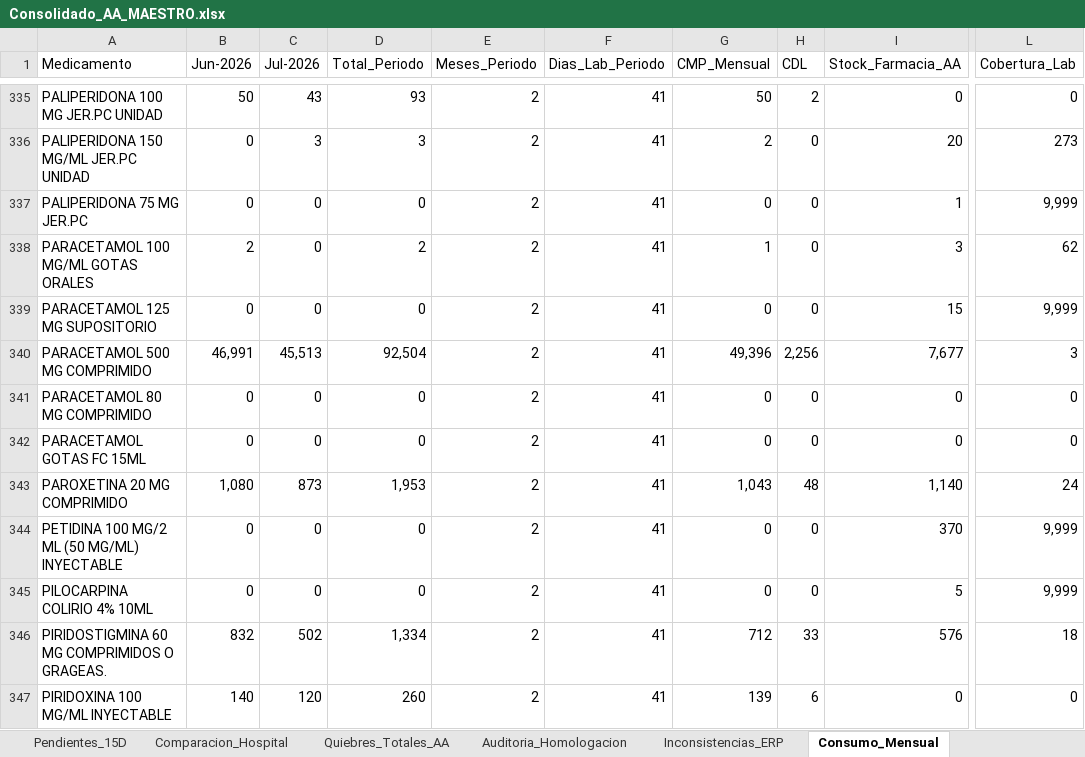
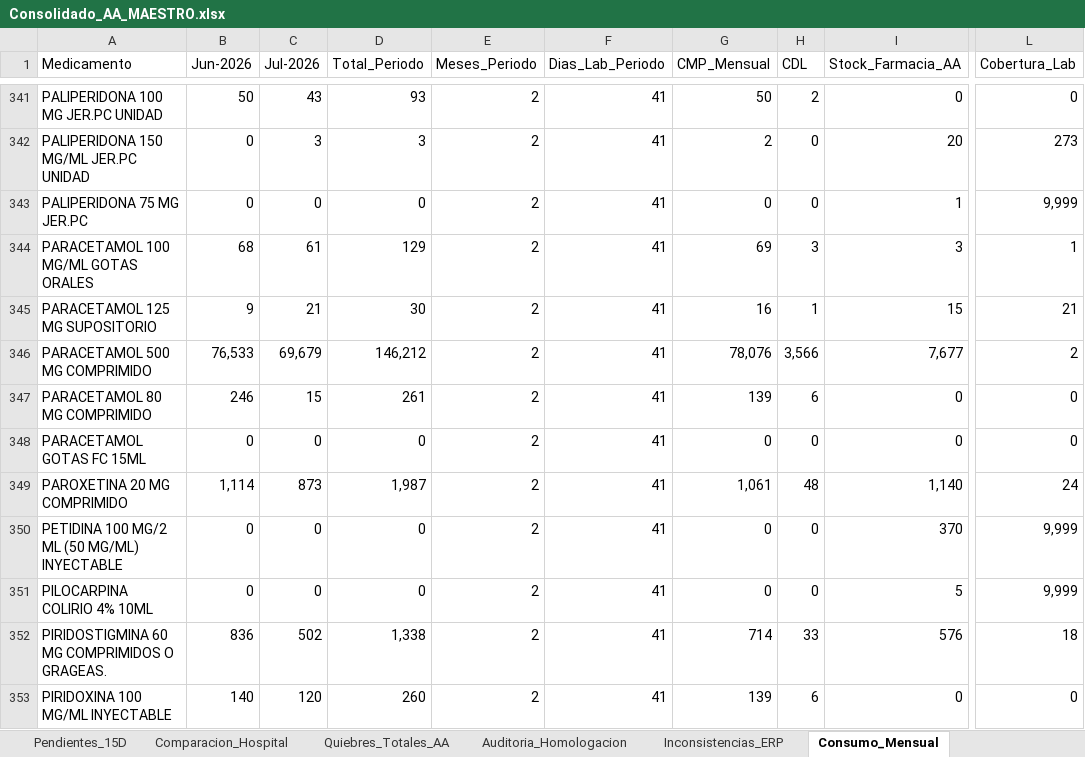
Before and after one commit to danielalfonsocc-rgb/maestro-aa-farmacia, an Excel workbook: Consolidado_AA_MAESTRO.xlsx, sheet Consumo_Mensual, drawn as a sheet; only a part is shown, gaps mark what is left out; values as stored, in another font and other column widths than the file's, no cell formats; addresses are those after the commit; the diff covers the shown part only; the diff names each change by its address in the sheet, - before the commit and + after, or states it on an @@ line.

Commit message:
maestro_aa.py: consumo Bodega AA suma recetas de Urgencia (excl. inyectables)
Bodega Activa Farmacia Urgencia se abastece desde Bodega AT Abierta, asi que
lo que Urgencia despacha por mostrador (Procedencia URGENCIA) ahora cuenta
para CDL/CMP_Mensual/Consumo_5D-10D_Trend/tendencia semanal, excluyendo
productos inyectables (deteccion por palabra clave en el nombre via
es_inyectable(), sin columna de forma farmaceutica en el CSV SSASUR).
Afecta programacion_aa.py y pedido_fusion.py via el Consolidado. Se agregan
4 variantes IV/anestesia sin palabra clave detectable (Propofol x2,
Ceftazidima/Avibactam, Glucosa 30% matraz) a EXCLUIR_ESPECIFICOS_RAW.

```diff
--- a/Consolidado_AA_MAESTRO.xlsx (sheet Consumo_Mensual)
+++ b/Consolidado_AA_MAESTRO.xlsx (sheet Consumo_Mensual)
-B344 (Jun-2026): 2
+B344 (Jun-2026): 68
-C344 (Jul-2026): 0
+C344 (Jul-2026): 61
-D344 (Total_Periodo): 2
+D344 (Total_Periodo): 129
-G344 (CMP_Mensual): 1
+G344 (CMP_Mensual): 69
-H344 (CDL): 0
+H344 (CDL): 3
-L344 (Cobertura_Lab): 62
+L344 (Cobertura_Lab): 1
-B345 (Jun-2026): 0
+B345 (Jun-2026): 9
-C345 (Jul-2026): 0
+C345 (Jul-2026): 21
-D345 (Total_Periodo): 0
+D345 (Total_Periodo): 30
-G345 (CMP_Mensual): 0
+G345 (CMP_Mensual): 16
-H345 (CDL): 0
+H345 (CDL): 1
-L345 (Cobertura_Lab): 9,999
+L345 (Cobertura_Lab): 21
-B346 (Jun-2026): 46,991
+B346 (Jun-2026): 76,533
-C346 (Jul-2026): 45,513
+C346 (Jul-2026): 69,679
-D346 (Total_Periodo): 92,504
+D346 (Total_Periodo): 146,212
-G346 (CMP_Mensual): 49,396
+G346 (CMP_Mensual): 78,076
-H346 (CDL): 2,256
+H346 (CDL): 3,566
-L346 (Cobertura_Lab): 3
+L346 (Cobertura_Lab): 2
-B347 (Jun-2026): 0
+B347 (Jun-2026): 246
-C347 (Jul-2026): 0
+C347 (Jul-2026): 15
-D347 (Total_Periodo): 0
+D347 (Total_Periodo): 261
-G347 (CMP_Mensual): 0
+G347 (CMP_Mensual): 139
-H347 (CDL): 0
+H347 (CDL): 6
-B349 (Jun-2026): 1,080
+B349 (Jun-2026): 1,114
-D349 (Total_Periodo): 1,953
+D349 (Total_Periodo): 1,987
-G349 (CMP_Mensual): 1,043
+G349 (CMP_Mensual): 1,061
-B352 (Jun-2026): 832
+B352 (Jun-2026): 836
-D352 (Total_Periodo): 1,334
+D352 (Total_Periodo): 1,338
-G352 (CMP_Mensual): 712
+G352 (CMP_Mensual): 714
```
Also changed, not shown: 6 added rows and 1176 edited cells elsewhere in this sheet, sheet Pedido_Repos_Bodega, sheet Pedido_Farm_Bodega, sheet Tendencia_Semanal, sheet SGLI_Estres, sheet Stock_AA, sheet Reposicion_5D, 10 more sheets, cell formats, Resumen_Pedidos_AA.xlsx, 2 other files.
